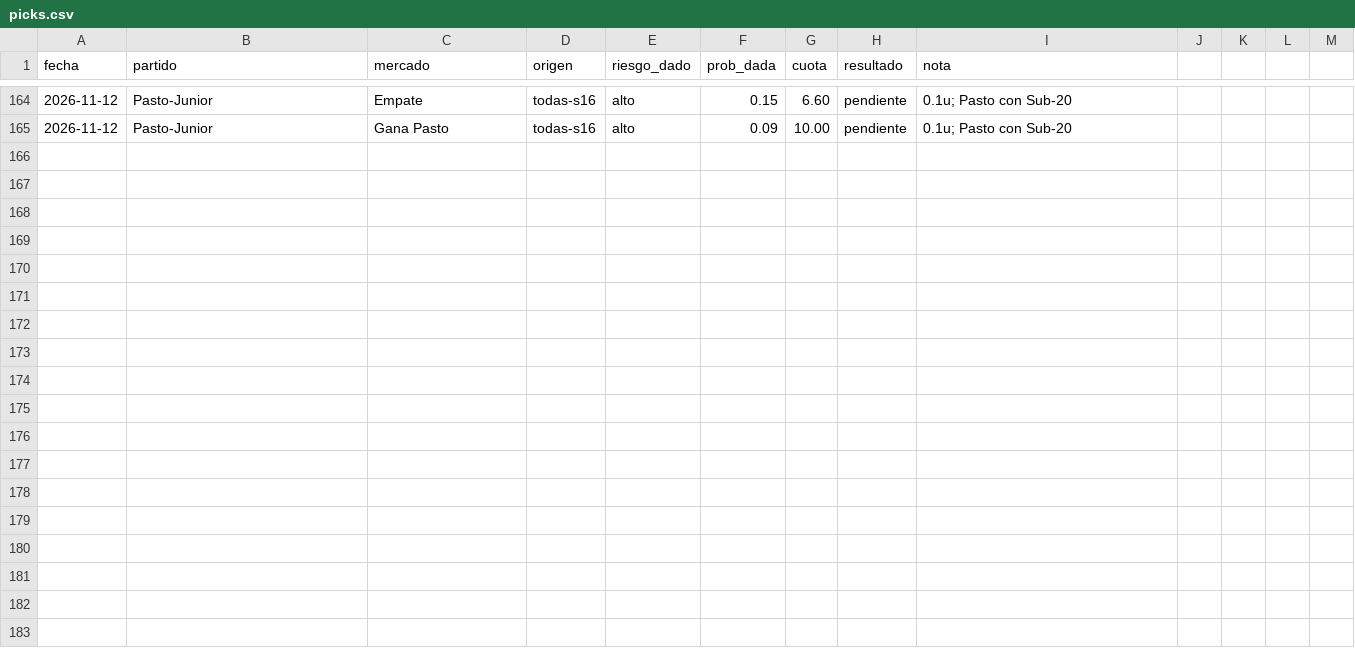
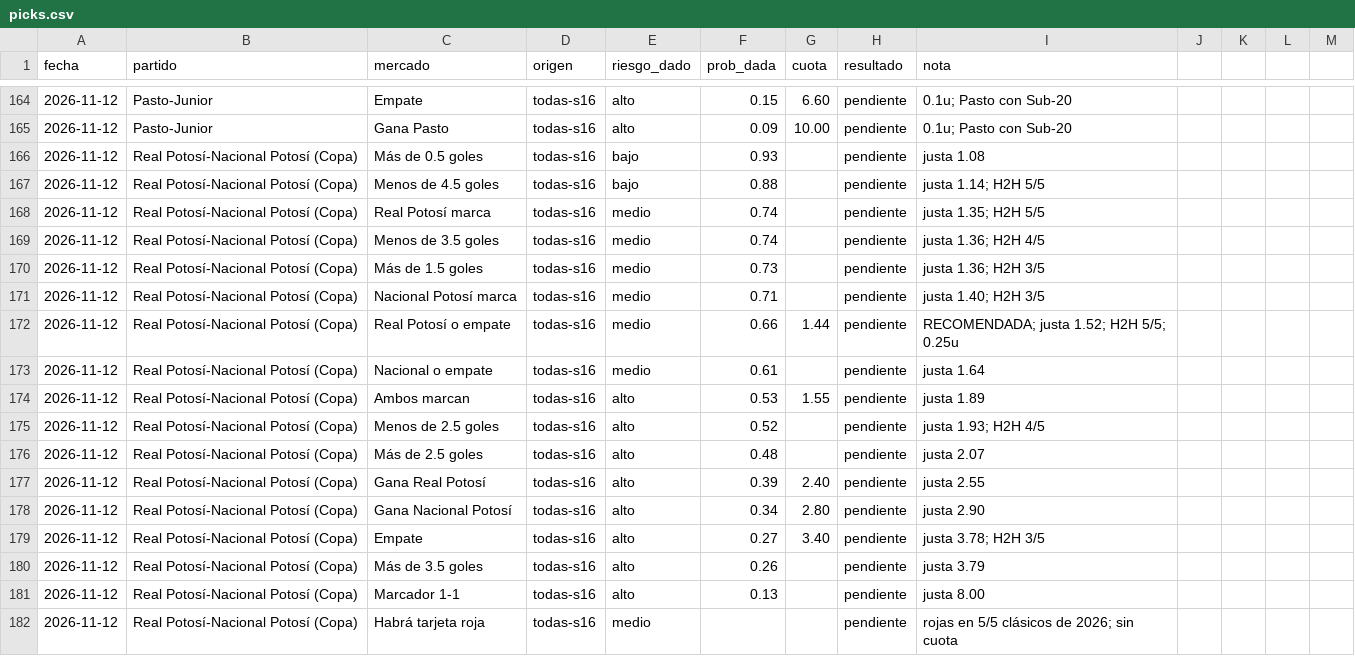
Before and after one commit to flooresk11-debug/Predicciones, a CSV file: registro/picks.csv, drawn as a sheet; only a part is shown, gaps mark what is left out; the diff names each change by its address in the sheet, - before the commit and + after, or states it on an @@ line.

```diff
--- a/registro/picks.csv
+++ b/registro/picks.csv
+row 166: 2026-11-12 | Real Potosí-Nacional Potosí (Copa) | Más de 0.5 goles | todas-s16 | bajo | 0.93 |  | pendiente | justa 1.08
+row 167: 2026-11-12 | Real Potosí-Nacional Potosí (Copa) | Menos de 4.5 goles | todas-s16 | bajo | 0.88 |  | pendiente | justa 1.14; H2H 5/5
+row 168: 2026-11-12 | Real Potosí-Nacional Potosí (Copa) | Real Potosí marca | todas-s16 | medio | 0.74 |  | pendiente | justa 1.35; H2H 5/5
+row 169: 2026-11-12 | Real Potosí-Nacional Potosí (Copa) | Menos de 3.5 goles | todas-s16 | medio | 0.74 |  | pendiente | justa 1.36; H2H 4/5
+row 170: 2026-11-12 | Real Potosí-Nacional Potosí (Copa) | Más de 1.5 goles | todas-s16 | medio | 0.73 |  | pendiente | justa 1.36; H2H 3/5
+row 171: 2026-11-12 | Real Potosí-Nacional Potosí (Copa) | Nacional Potosí marca | todas-s16 | medio | 0.71 |  | pendiente | justa 1.40; H2H 3/5
+row 172: 2026-11-12 | Real Potosí-Nacional Potosí (Copa) | Real Potosí o empate | todas-s16 | medio | 0.66 | 1.44 | pendiente | RECOMENDADA; justa 1.52; H2H 5/5; 0.25u
+row 173: 2026-11-12 | Real Potosí-Nacional Potosí (Copa) | Nacional o empate | todas-s16 | medio | 0.61 |  | pendiente | justa 1.64
+row 174: 2026-11-12 | Real Potosí-Nacional Potosí (Copa) | Ambos marcan | todas-s16 | alto | 0.53 | 1.55 | pendiente | justa 1.89
+row 175: 2026-11-12 | Real Potosí-Nacional Potosí (Copa) | Menos de 2.5 goles | todas-s16 | alto | 0.52 |  | pendiente | justa 1.93; H2H 4/5
+row 176: 2026-11-12 | Real Potosí-Nacional Potosí (Copa) | Más de 2.5 goles | todas-s16 | alto | 0.48 |  | pendiente | justa 2.07
+row 177: 2026-11-12 | Real Potosí-Nacional Potosí (Copa) | Gana Real Potosí | todas-s16 | alto | 0.39 | 2.40 | pendiente | justa 2.55
+row 178: 2026-11-12 | Real Potosí-Nacional Potosí (Copa) | Gana Nacional Potosí | todas-s16 | alto | 0.34 | 2.80 | pendiente | justa 2.90
+row 179: 2026-11-12 | Real Potosí-Nacional Potosí (Copa) | Empate | todas-s16 | alto | 0.27 | 3.40 | pendiente | justa 3.78; H2H 3/5
+row 180: 2026-11-12 | Real Potosí-Nacional Potosí (Copa) | Más de 3.5 goles | todas-s16 | alto | 0.26 |  | pendiente | justa 3.79
+row 181: 2026-11-12 | Real Potosí-Nacional Potosí (Copa) | Marcador 1-1 | todas-s16 | alto | 0.13 |  | pendiente | justa 8.00
+row 182: 2026-11-12 | Real Potosí-Nacional Potosí (Copa) | Habrá tarjeta roja | todas-s16 | medio |  |  | pendiente | rojas en 5/5 clásicos de 2026; sin cuota
```
Also changed, not shown: 1 other file.
